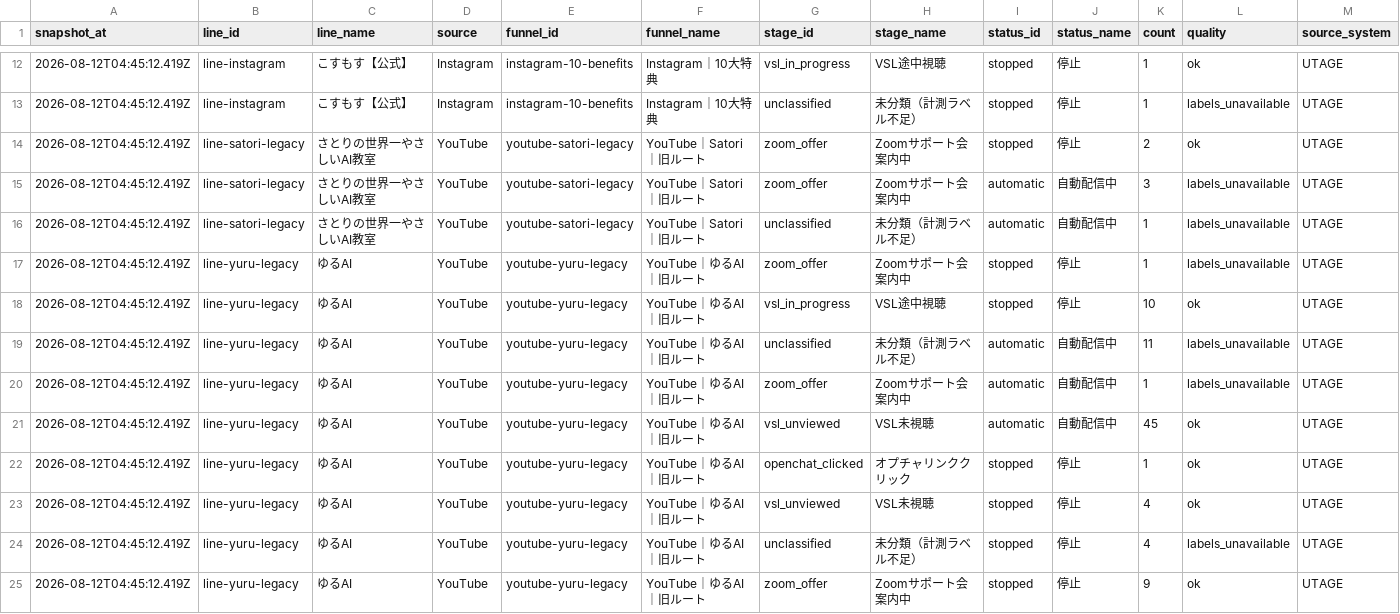
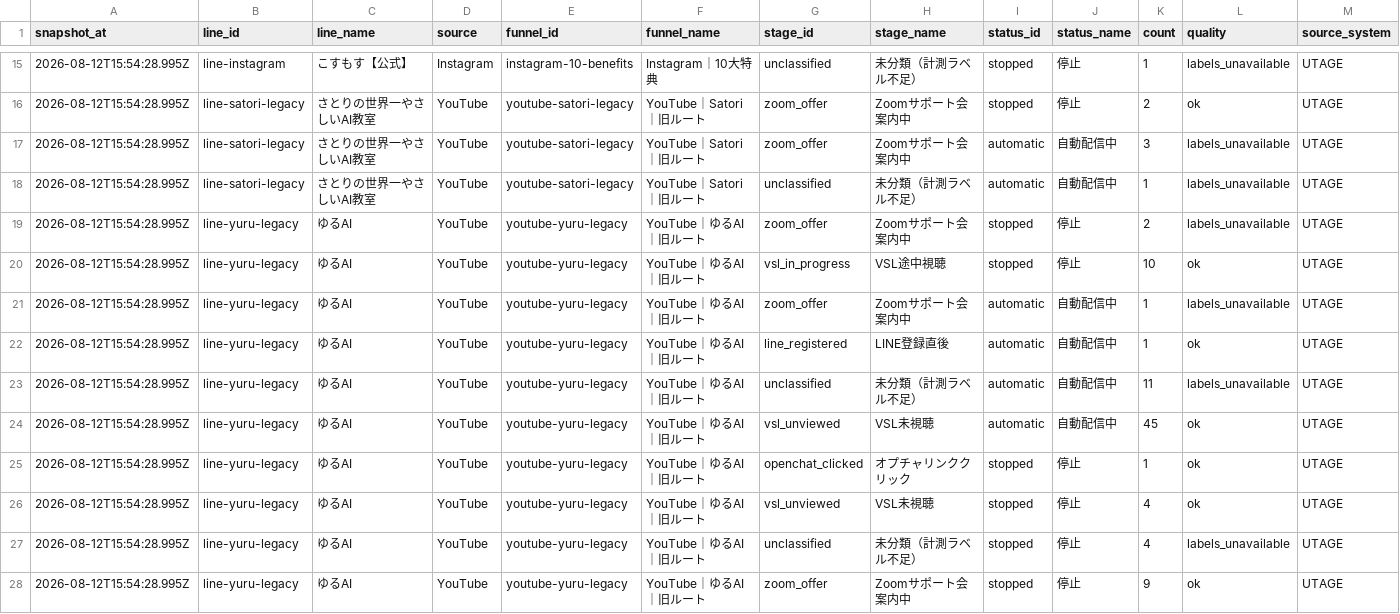
Before and after one commit to puuku0510/suya-youtube-line-dashboard, a CSV file: funnel-current.csv, drawn as a sheet; only a part is shown, gaps mark what is left out; the diff covers the shown part only.

```diff
--- a/funnel-current.csv
+++ b/funnel-current.csv
@@ -12,14 +15,14 @@ snapshot_at,line_id,line_name,source,funnel_id,funnel_name,stage_id,stage_name,s
-2026-08-12T04:45:12.419Z,line-instagram,こすもす【公式】,Instagram,instagram-10-benefits,Instagram｜10大特典,vsl_in_progress,VSL途中視聴,stopped,停止,1,ok,UTAGE
-2026-08-12T04:45:12.419Z,line-instagram,こすもす【公式】,Instagram,instagram-10-benefits,Instagram｜10大特典,unclassified,未分類（計測ラベル不足）,stopped,停止,1,labels_unavailable,UTAGE
-2026-08-12T04:45:12.419Z,line-satori-legacy,さとりの世界一やさしいAI教室,YouTube,youtube-satori-legacy,YouTube｜Satori｜旧ルート,zoom_offer,Zoomサポート会案内中,stopped,停止,2,ok,UTAGE
-2026-08-12T04:45:12.419Z,line-satori-legacy,さとりの世界一やさしいAI教室,YouTube,youtube-satori-legacy,YouTube｜Satori｜旧ルート,zoom_offer,Zoomサポート会案内中,automatic,自動配信中,3,labels_unavailable,UTAGE
-2026-08-12T04:45:12.419Z,line-satori-legacy,さとりの世界一やさしいAI教室,YouTube,youtube-satori-legacy,YouTube｜Satori｜旧ルート,unclassified,未分類（計測ラベル不足）,automatic,自動配信中,1,labels_unavailable,UTAGE
-2026-08-12T04:45:12.419Z,line-yuru-legacy,ゆるAI,YouTube,youtube-yuru-legacy,YouTube｜ゆるAI｜旧ルート,zoom_offer,Zoomサポート会案内中,stopped,停止,1,labels_unavailable,UTAGE
-2026-08-12T04:45:12.419Z,line-yuru-legacy,ゆるAI,YouTube,youtube-yuru-legacy,YouTube｜ゆるAI｜旧ルート,vsl_in_progress,VSL途中視聴,stopped,停止,10,ok,UTAGE
-2026-08-12T04:45:12.419Z,line-yuru-legacy,ゆるAI,YouTube,youtube-yuru-legacy,YouTube｜ゆるAI｜旧ルート,unclassified,未分類（計測ラベル不足）,automatic,自動配信中,11,labels_unavailable,UTAGE
-2026-08-12T04:45:12.419Z,line-yuru-legacy,ゆるAI,YouTube,youtube-yuru-legacy,YouTube｜ゆるAI｜旧ルート,zoom_offer,Zoomサポート会案内中,automatic,自動配信中,1,labels_unavailable,UTAGE
-2026-08-12T04:45:12.419Z,line-yuru-legacy,ゆるAI,YouTube,youtube-yuru-legacy,YouTube｜ゆるAI｜旧ルート,vsl_unviewed,VSL未視聴,automatic,自動配信中,45,ok,UTAGE
-2026-08-12T04:45:12.419Z,line-yuru-legacy,ゆるAI,YouTube,youtube-yuru-legacy,YouTube｜ゆるAI｜旧ルート,openchat_clicked,オプチャリンククリック,stopped,停止,1,ok,UTAGE
-2026-08-12T04:45:12.419Z,line-yuru-legacy,ゆるAI,YouTube,youtube-yuru-legacy,YouTube｜ゆるAI｜旧ルート,vsl_unviewed,VSL未視聴,stopped,停止,4,ok,UTAGE
-2026-08-12T04:45:12.419Z,line-yuru-legacy,ゆるAI,YouTube,youtube-yuru-legacy,YouTube｜ゆるAI｜旧ルート,unclassified,未分類（計測ラベル不足）,stopped,停止,4,labels_unavailable,UTAGE
-2026-08-12T04:45:12.419Z,line-yuru-legacy,ゆるAI,YouTube,youtube-yuru-legacy,YouTube｜ゆるAI｜旧ルート,zoom_offer,Zoomサポート会案内中,stopped,停止,9,ok,UTAGE
+2026-08-12T15:54:28.995Z,line-instagram,こすもす【公式】,Instagram,instagram-10-benefits,Instagram｜10大特典,unclassified,未分類（計測ラベル不足）,stopped,停止,1,labels_unavailable,UTAGE
+2026-08-12T15:54:28.995Z,line-satori-legacy,さとりの世界一やさしいAI教室,YouTube,youtube-satori-legacy,YouTube｜Satori｜旧ルート,zoom_offer,Zoomサポート会案内中,stopped,停止,2,ok,UTAGE
+2026-08-12T15:54:28.995Z,line-satori-legacy,さとりの世界一やさしいAI教室,YouTube,youtube-satori-legacy,YouTube｜Satori｜旧ルート,zoom_offer,Zoomサポート会案内中,automatic,自動配信中,3,labels_unavailable,UTAGE
+2026-08-12T15:54:28.995Z,line-satori-legacy,さとりの世界一やさしいAI教室,YouTube,youtube-satori-legacy,YouTube｜Satori｜旧ルート,unclassified,未分類（計測ラベル不足）,automatic,自動配信中,1,labels_unavailable,UTAGE
+2026-08-12T15:54:28.995Z,line-yuru-legacy,ゆるAI,YouTube,youtube-yuru-legacy,YouTube｜ゆるAI｜旧ルート,zoom_offer,Zoomサポート会案内中,stopped,停止,2,labels_unavailable,UTAGE
+2026-08-12T15:54:28.995Z,line-yuru-legacy,ゆるAI,YouTube,youtube-yuru-legacy,YouTube｜ゆるAI｜旧ルート,vsl_in_progress,VSL途中視聴,stopped,停止,10,ok,UTAGE
+2026-08-12T15:54:28.995Z,line-yuru-legacy,ゆるAI,YouTube,youtube-yuru-legacy,YouTube｜ゆるAI｜旧ルート,zoom_offer,Zoomサポート会案内中,automatic,自動配信中,1,labels_unavailable,UTAGE
+2026-08-12T15:54:28.995Z,line-yuru-legacy,ゆるAI,YouTube,youtube-yuru-legacy,YouTube｜ゆるAI｜旧ルート,line_registered,LINE登録直後,automatic,自動配信中,1,ok,UTAGE
+2026-08-12T15:54:28.995Z,line-yuru-legacy,ゆるAI,YouTube,youtube-yuru-legacy,YouTube｜ゆるAI｜旧ルート,unclassified,未分類（計測ラベル不足）,automatic,自動配信中,11,labels_unavailable,UTAGE
+2026-08-12T15:54:28.995Z,line-yuru-legacy,ゆるAI,YouTube,youtube-yuru-legacy,YouTube｜ゆるAI｜旧ルート,vsl_unviewed,VSL未視聴,automatic,自動配信中,45,ok,UTAGE
+2026-08-12T15:54:28.995Z,line-yuru-legacy,ゆるAI,YouTube,youtube-yuru-legacy,YouTube｜ゆるAI｜旧ルート,openchat_clicked,オプチャリンククリック,stopped,停止,1,ok,UTAGE
+2026-08-12T15:54:28.995Z,line-yuru-legacy,ゆるAI,YouTube,youtube-yuru-legacy,YouTube｜ゆるAI｜旧ルート,vsl_unviewed,VSL未視聴,stopped,停止,4,ok,UTAGE
+2026-08-12T15:54:28.995Z,line-yuru-legacy,ゆるAI,YouTube,youtube-yuru-legacy,YouTube｜ゆるAI｜旧ルート,unclassified,未分類（計測ラベル不足）,stopped,停止,4,labels_unavailable,UTAGE
+2026-08-12T15:54:28.995Z,line-yuru-legacy,ゆるAI,YouTube,youtube-yuru-legacy,YouTube｜ゆるAI｜旧ルート,zoom_offer,Zoomサポート会案内中,stopped,停止,9,ok,UTAGE
```
Also changed, not shown: 5 added rows, 2 removed rows and 18 edited cells elsewhere in this file, funnel-cohort.csv, funnel-sync-health.csv, 1 other file.
